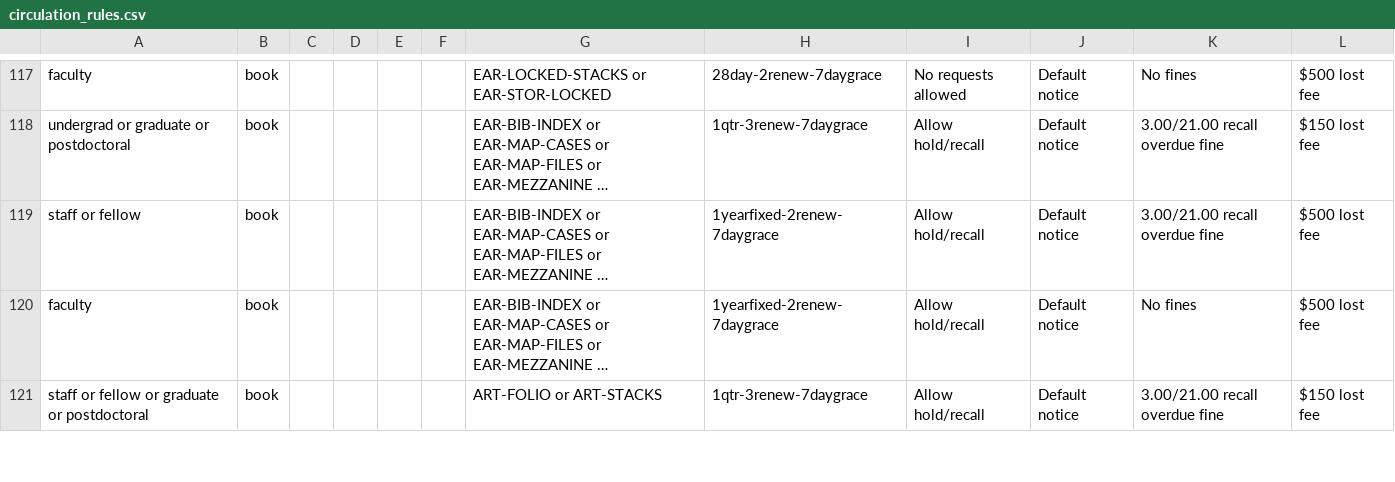
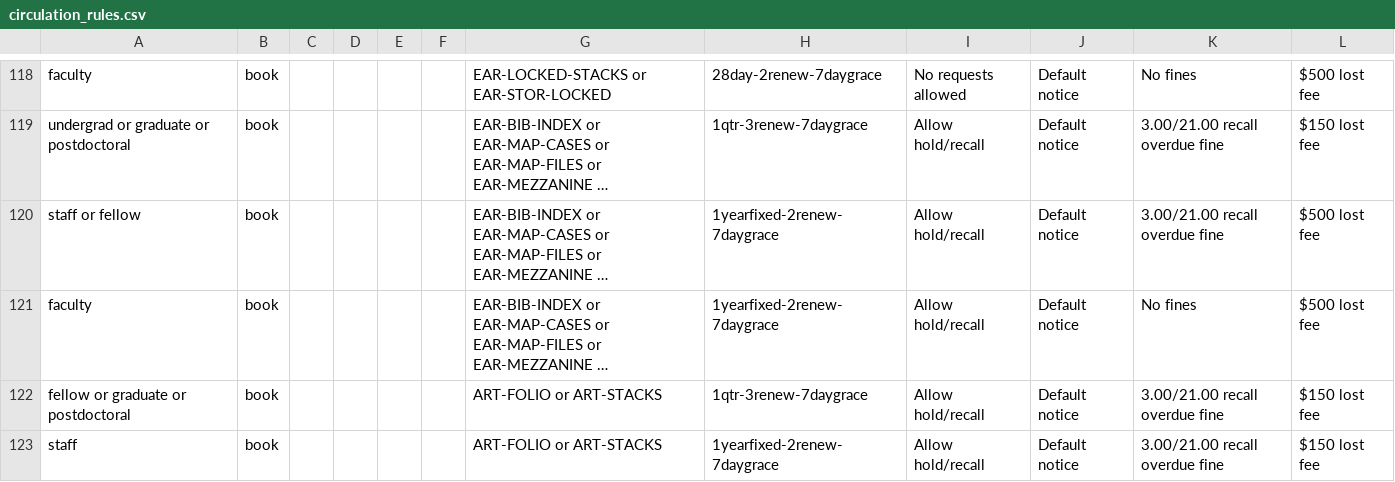
Before and after one commit to dev-wizard85/SearchWorks, a CSV file: config/folio/circulation_rules.csv, drawn as a sheet; only a part is shown, gaps mark what is left out; long unchanged cells end in …; addresses are those after the commit; the diff covers the shown part only; the diff names each change by its address in the sheet, - before the commit and + after, or states it on an @@ line.

```diff
--- a/config/folio/circulation_rules.csv
+++ b/config/folio/circulation_rules.csv
-A122: staff or fellow or graduate or postdoctoral
+A122: fellow or graduate or postdoctoral
+row 123: staff | book |  |  |  |  | ART-FOLIO or ART-STACKS | 1yearfixed-2renew-7daygrace | Allow hold/recall | Default notice | 3.00/21.00 recall overdue fine | $150 lost fee
```
Also changed, not shown: 1 added row and 4 edited cells elsewhere in this file, config/folio/locations.csv, 2 other files.
